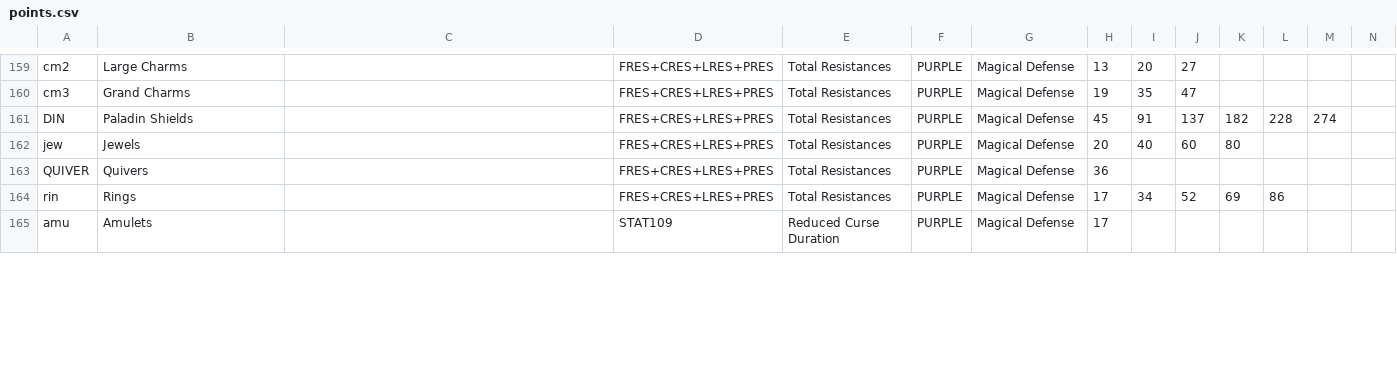
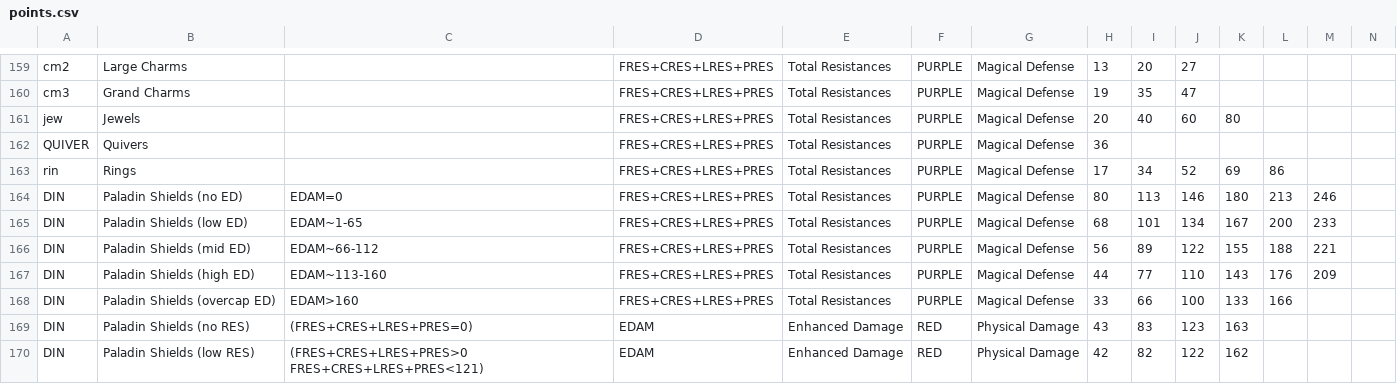
Before and after one commit to PreyInstinct/Loot-Goblin-Filter, a CSV file: config/points.csv, drawn as a sheet; only a part is shown, gaps mark what is left out; the shorter side is filled out with more unchanged rows; removed rows and columns are numbered as before the commit, all else as after; rows hold the shown columns only; the diff covers the shown part only; the diff names each change by its address in the sheet, - before the commit and + after, or states it on an @@ line.

```diff
--- a/config/points.csv
+++ b/config/points.csv
-row 161: DIN | Paladin Shields |  | FRES+CRES+LRES+PRES | Total Resistances | PURPLE | Magical Defense | 45 | 91 | 137 | 182 | 228 | 274
+row 164: DIN | Paladin Shields (no ED) | EDAM=0 | FRES+CRES+LRES+PRES | Total Resistances | PURPLE | Magical Defense | 80 | 113 | 146 | 180 | 213 | 246
+row 165: DIN | Paladin Shields (low ED) | EDAM~1-65 | FRES+CRES+LRES+PRES | Total Resistances | PURPLE | Magical Defense | 68 | 101 | 134 | 167 | 200 | 233
+row 166: DIN | Paladin Shields (mid ED) | EDAM~66-112 | FRES+CRES+LRES+PRES | Total Resistances | PURPLE | Magical Defense | 56 | 89 | 122 | 155 | 188 | 221
+row 167: DIN | Paladin Shields (high ED) | EDAM~113-160 | FRES+CRES+LRES+PRES | Total Resistances | PURPLE | Magical Defense | 44 | 77 | 110 | 143 | 176 | 209
+row 168: DIN | Paladin Shields (overcap ED) | EDAM>160 | FRES+CRES+LRES+PRES | Total Resistances | PURPLE | Magical Defense | 33 | 66 | 100 | 133 | 166
+row 169: DIN | Paladin Shields (no RES) | (FRES+CRES+LRES+PRES=0) | EDAM | Enhanced Damage | RED | Physical Damage | 43 | 83 | 123 | 163
+row 170: DIN | Paladin Shields (low RES) | (FRES+CRES+LRES+PRES>0 FRES+CRES+LRES+PRES<121) | EDAM | Enhanced Damage | RED | Physical Damage | 42 | 82 | 122 | 162
```
Also changed, not shown: 4 added rows, 4 removed rows and 6 edited cells elsewhere in this file.
